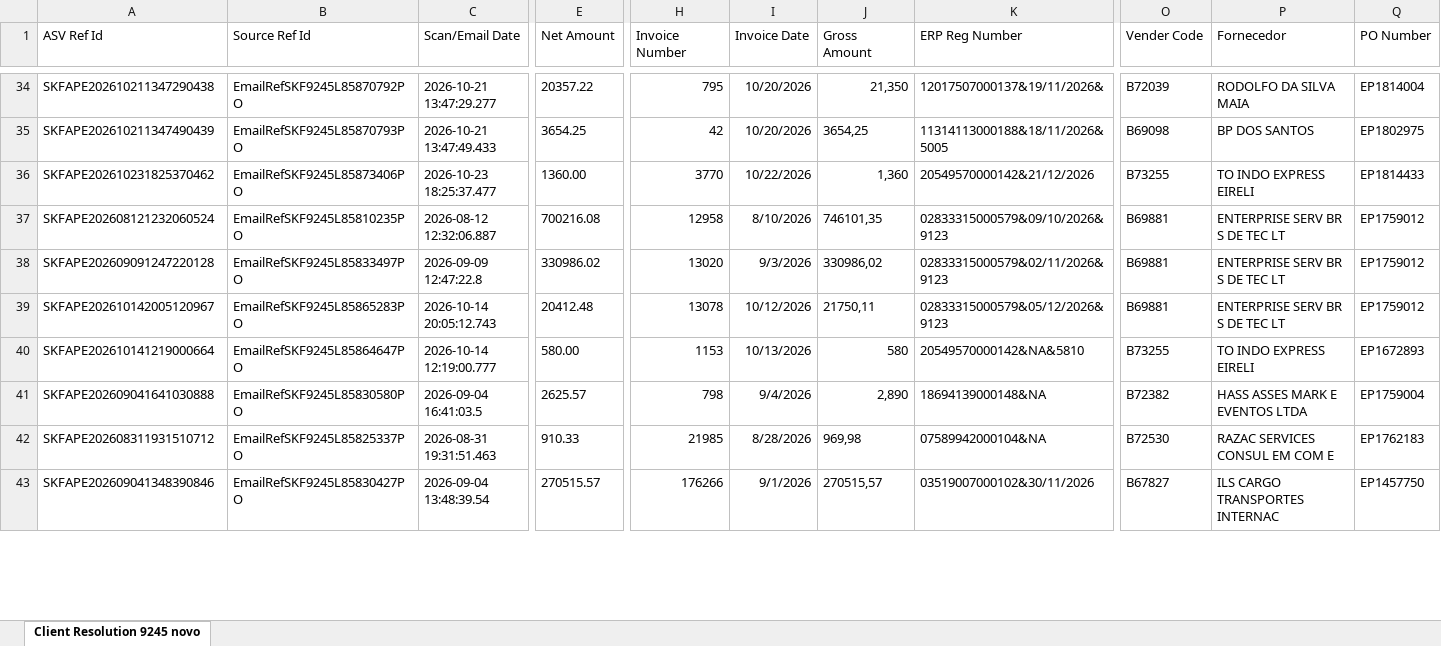
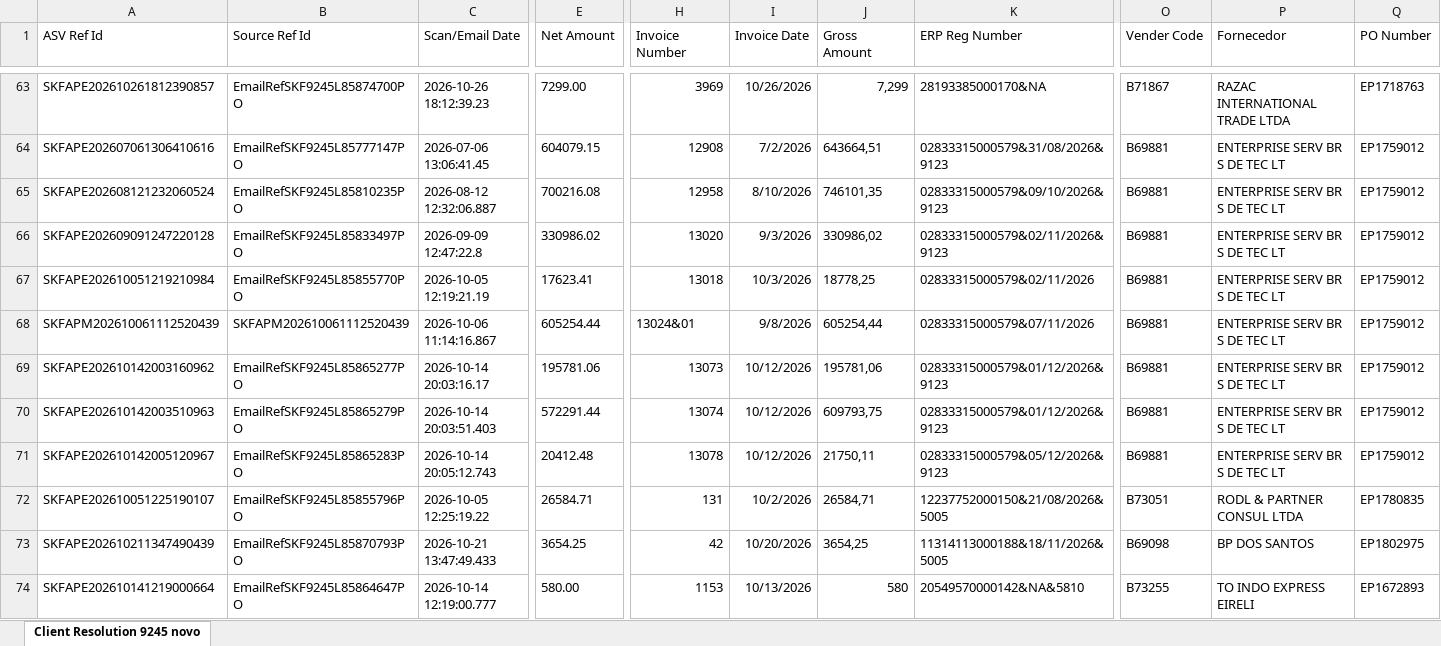
Before and after one commit to GuilhermeDeschamps/dashboardskf, an Excel workbook: INDUSTRIAL.xlsx, sheet Client Resolution 9245 novo, drawn as a sheet; only a part is shown, gaps mark what is left out; the shorter side is filled out with more unchanged rows; values as stored, in another font and other column widths than the file's, no borders; removed rows and columns are numbered as before the commit, all else as after; rows hold the shown columns only; the diff covers the shown part only; the diff names each change by its address in the sheet, - before the commit and + after, or states it on an @@ line.

```diff
--- a/INDUSTRIAL.xlsx (sheet Client Resolution 9245 novo)
+++ b/INDUSTRIAL.xlsx (sheet Client Resolution 9245 novo)
-A63 (ASV Ref Id): SKFAPE202610211347290438
+A63 (ASV Ref Id): SKFAPE202610261812390857
-B63 (Source Ref Id): EmailRefSKF9245L85870792PO
+B63 (Source Ref Id): EmailRefSKF9245L85874700PO
-C63 (Scan/Email Date): 2026-10-21 13:47:29.277
+C63 (Scan/Email Date): 2026-10-26 18:12:39.23
-E63 (Net Amount): 20357.22
+E63 (Net Amount): 7299.00
-H63 (Invoice Number): 795
+H63 (Invoice Number): 3969
-I63 (Invoice Date): 10/20/2026
+I63 (Invoice Date): 10/26/2026
-J63 (Gross Amount): 21,350
+J63 (Gross Amount): 7,299
-K63 (ERP Reg Number): 12017507000137&19/11/2026&
+K63 (ERP Reg Number): 28193385000170&NA
-O63 (Vender Code): B72039
+O63 (Vender Code): B71867
-P63 (Fornecedor): RODOLFO DA SILVA MAIA
+P63 (Fornecedor): RAZAC INTERNATIONAL TRADE LTDA
-Q63 (PO Number): EP1814004
+Q63 (PO Number): EP1718763
-row 35: SKFAPE202610211347490439 | EmailRefSKF9245L85870793PO | 2026-10-21 13:47:49.433 | 3654.25 | 42 | 10/20/2026 | 3654,25 | 11314113000188&18/11/2026&5005 | B69098 | BP DOS SANTOS | EP1802975
-row 36: SKFAPE202610231825370462 | EmailRefSKF9245L85873406PO | 2026-10-23 18:25:37.477 | 1360.00 | 3770 | 10/22/2026 | 1,360 | 20549570000142&21/12/2026 | B73255 | TO INDO EXPRESS EIRELI | EP1814433
@@ row 57 moved to row 64: SKFAPE202607061306410616 @@
@@ row 58 moved to row 67: SKFAPE202610051219210984 @@
@@ row 56 moved to row 68: SKFAPM202610061112520439 @@
@@ row 46 moved to row 69: SKFAPE202610142003160962 @@
@@ row 45 moved to row 70: SKFAPE202610142003510963 @@
+row 72: SKFAPE202610051225190107 | EmailRefSKF9245L85855796PO | 2026-10-05 12:25:19.22 | 26584.71 | 131 | 10/2/2026 | 26584,71 | 12237752000150&21/08/2026&5005 | B73051 | RODL & PARTNER CONSUL LTDA | EP1780835
+row 73: SKFAPE202610211347490439 | EmailRefSKF9245L85870793PO | 2026-10-21 13:47:49.433 | 3654.25 | 42 | 10/20/2026 | 3654,25 | 11314113000188&18/11/2026&5005 | B69098 | BP DOS SANTOS | EP1802975
```
Also changed, not shown: 35 added rows, 15 removed rows, 9 moved rows and 41 edited cells elsewhere in this sheet, formulas that keep their value.
